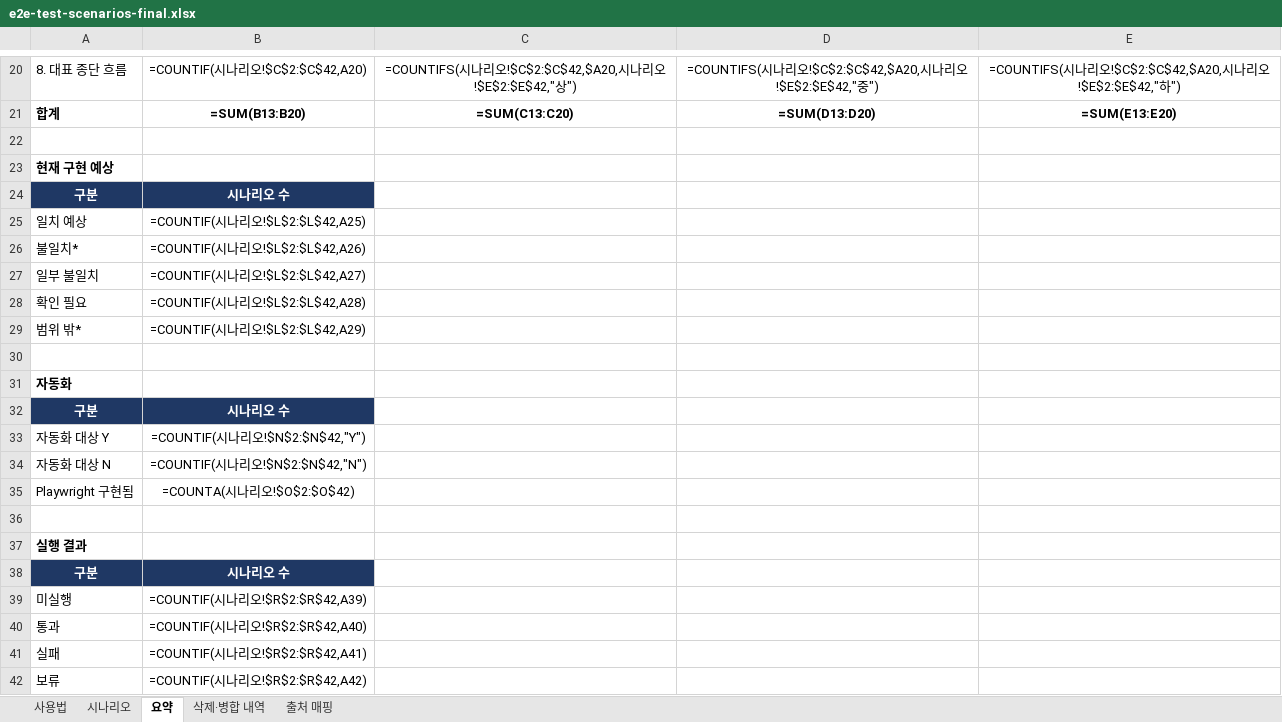
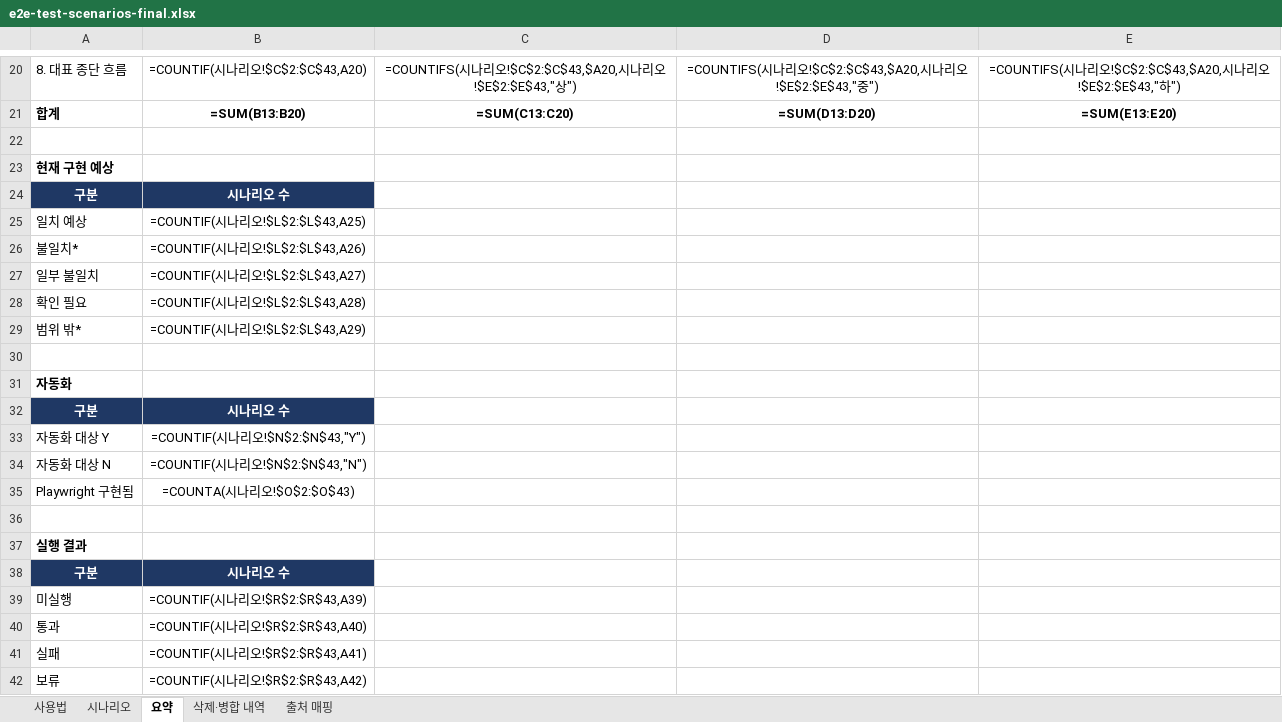
Before and after one commit to redaneme/battery-4-team, an Excel workbook: docs/e2e/e2e-test-scenarios-final.xlsx, sheet 요약, drawn as a sheet; only a part is shown, gaps mark what is left out; values as stored, in another font and other column widths than the file's, no borders; formulas without a stored value are shown as written; the diff covers the shown part only; the diff names each change by its address in the sheet, - before the commit and + after, or states it on an @@ line.

```diff
--- a/docs/e2e/e2e-test-scenarios-final.xlsx (sheet 요약)
+++ b/docs/e2e/e2e-test-scenarios-final.xlsx (sheet 요약)
-B20: =COUNTIF(시나리오!$C$2:$C$42,A20)
+B20: =COUNTIF(시나리오!$C$2:$C$43,A20)
-C20: …리오!$C$2:$C$42,$A20,시나리오!$E$2:$E$42,"상")
+C20: …리오!$C$2:$C$43,$A20,시나리오!$E$2:$E$43,"상")
-D20: …리오!$C$2:$C$42,$A20,시나리오!$E$2:$E$42,"중")
+D20: …리오!$C$2:$C$43,$A20,시나리오!$E$2:$E$43,"중")
-E20: …리오!$C$2:$C$42,$A20,시나리오!$E$2:$E$42,"하")
+E20: …리오!$C$2:$C$43,$A20,시나리오!$E$2:$E$43,"하")
-B25: =COUNTIF(시나리오!$L$2:$L$42,A25)
+B25: =COUNTIF(시나리오!$L$2:$L$43,A25)
-B26: =COUNTIF(시나리오!$L$2:$L$42,A26)
+B26: =COUNTIF(시나리오!$L$2:$L$43,A26)
-B27: =COUNTIF(시나리오!$L$2:$L$42,A27)
+B27: =COUNTIF(시나리오!$L$2:$L$43,A27)
-B28: =COUNTIF(시나리오!$L$2:$L$42,A28)
+B28: =COUNTIF(시나리오!$L$2:$L$43,A28)
-B29: =COUNTIF(시나리오!$L$2:$L$42,A29)
+B29: =COUNTIF(시나리오!$L$2:$L$43,A29)
-B33: =COUNTIF(시나리오!$N$2:$N$42,"Y")
+B33: =COUNTIF(시나리오!$N$2:$N$43,"Y")
-B34: =COUNTIF(시나리오!$N$2:$N$42,"N")
+B34: =COUNTIF(시나리오!$N$2:$N$43,"N")
-B35: =COUNTA(시나리오!$O$2:$O$42)
+B35: =COUNTA(시나리오!$O$2:$O$43)
-B39: =COUNTIF(시나리오!$R$2:$R$42,A39)
+B39: =COUNTIF(시나리오!$R$2:$R$43,A39)
-B40: =COUNTIF(시나리오!$R$2:$R$42,A40)
+B40: =COUNTIF(시나리오!$R$2:$R$43,A40)
-B41: =COUNTIF(시나리오!$R$2:$R$42,A41)
+B41: =COUNTIF(시나리오!$R$2:$R$43,A41)
-B42: =COUNTIF(시나리오!$R$2:$R$42,A42)
+B42: =COUNTIF(시나리오!$R$2:$R$43,A42)
```
Also changed, not shown: 29 edited cells elsewhere in this sheet, sheet 시나리오.
